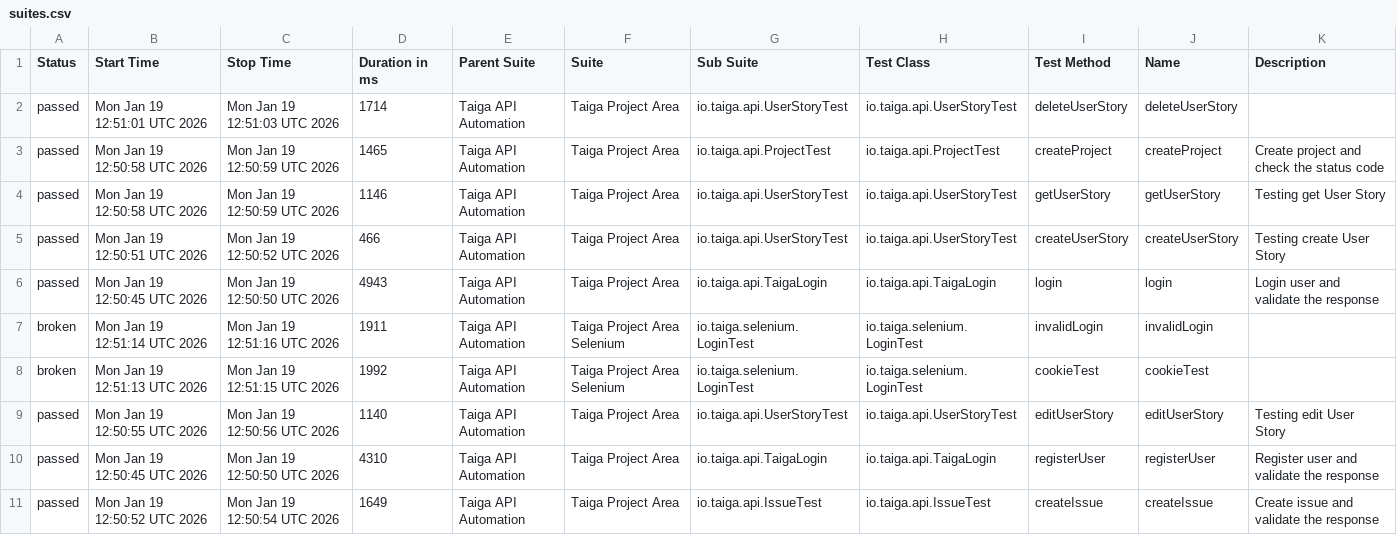
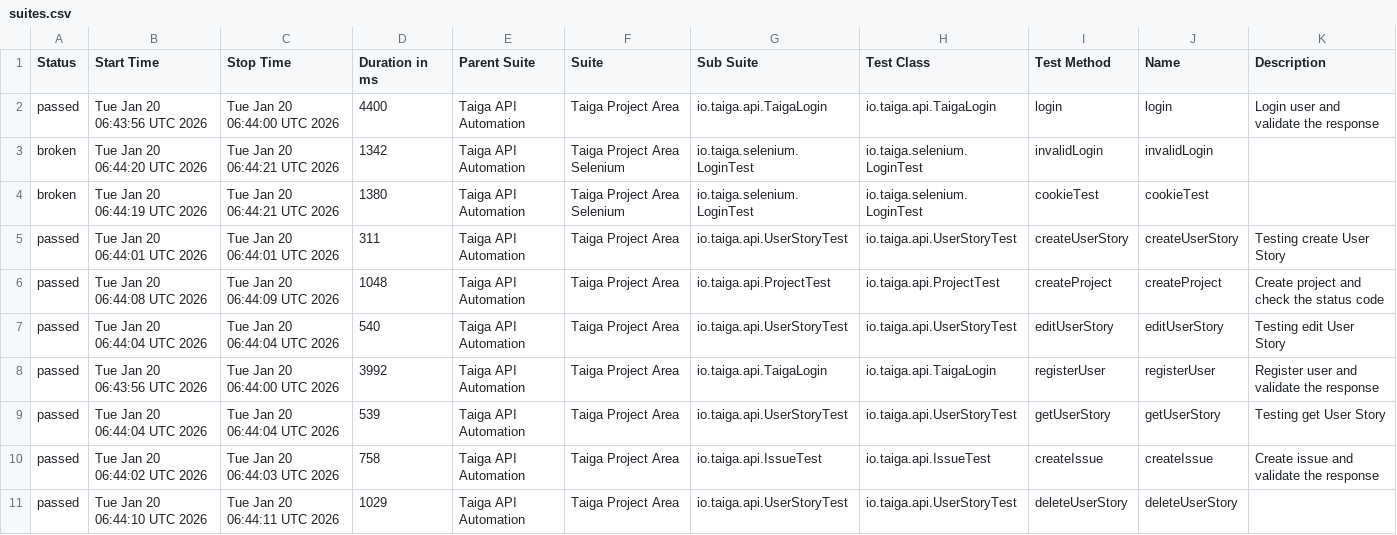
Before and after one commit to sargissargsyan/picsart-academy-taiga-api-automation, a CSV file: data/suites.csv, drawn as a sheet.

```diff
--- a/data/suites.csv
+++ b/data/suites.csv
@@ -1,11 +1,11 @@
 "Status","Start Time","Stop Time","Duration in ms","Parent Suite","Suite","Sub Suite","Test Class","Test Method","Name","Description"
-"passed","Mon Jan 19 12:51:01 UTC 2026","Mon Jan 19 12:51:03 UTC 2026","1714","Taiga API Automation","Taiga Project Area","io.taiga.api.UserStoryTest","io.taiga.api.UserStoryTest","deleteUserStory","deleteUserStory",""
-"passed","Mon Jan 19 12:50:58 UTC 2026","Mon Jan 19 12:50:59 UTC 2026","1465","Taiga API Automation","Taiga Project Area","io.taiga.api.ProjectTest","io.taiga.api.ProjectTest","createProject","createProject","Create project and check the status code"
-"passed","Mon Jan 19 12:50:58 UTC 2026","Mon Jan 19 12:50:59 UTC 2026","1146","Taiga API Automation","Taiga Project Area","io.taiga.api.UserStoryTest","io.taiga.api.UserStoryTest","getUserStory","getUserStory","Testing get User Story"
-"passed","Mon Jan 19 12:50:51 UTC 2026","Mon Jan 19 12:50:52 UTC 2026","466","Taiga API Automation","Taiga Project Area","io.taiga.api.UserStoryTest","io.taiga.api.UserStoryTest","createUserStory","createUserStory","Testing create User Story"
-"passed","Mon Jan 19 12:50:45 UTC 2026","Mon Jan 19 12:50:50 UTC 2026","4943","Taiga API Automation","Taiga Project Area","io.taiga.api.TaigaLogin","io.taiga.api.TaigaLogin","login","login","Login user and validate the response"
-"broken","Mon Jan 19 12:51:14 UTC 2026","Mon Jan 19 12:51:16 UTC 2026","1911","Taiga API Automation","Taiga Project Area Selenium","io.taiga.selenium.LoginTest","io.taiga.selenium.LoginTest","invalidLogin","invalidLogin",""
-"broken","Mon Jan 19 12:51:13 UTC 2026","Mon Jan 19 12:51:15 UTC 2026","1992","Taiga API Automation","Taiga Project Area Selenium","io.taiga.selenium.LoginTest","io.taiga.selenium.LoginTest","cookieTest","cookieTest",""
-"passed","Mon Jan 19 12:50:55 UTC 2026","Mon Jan 19 12:50:56 UTC 2026","1140","Taiga API Automation","Taiga Project Area","io.taiga.api.UserStoryTest","io.taiga.api.UserStoryTest","editUserStory","editUserStory","Testing edit User Story"
-"passed","Mon Jan 19 12:50:45 UTC 2026","Mon Jan 19 12:50:50 UTC 2026","4310","Taiga API Automation","Taiga Project Area","io.taiga.api.TaigaLogin","io.taiga.api.TaigaLogin","registerUser","registerUser","Register user and validate the response"
-"passed","Mon Jan 19 12:50:52 UTC 2026","Mon Jan 19 12:50:54 UTC 2026","1649","Taiga API Automation","Taiga Project Area","io.taiga.api.IssueTest","io.taiga.api.IssueTest","createIssue","createIssue","Create issue and validate the response"
+"passed","Tue Jan 20 06:43:56 UTC 2026","Tue Jan 20 06:44:00 UTC 2026","4400","Taiga API Automation","Taiga Project Area","io.taiga.api.TaigaLogin","io.taiga.api.TaigaLogin","login","login","Login user and validate the response"
+"broken","Tue Jan 20 06:44:20 UTC 2026","Tue Jan 20 06:44:21 UTC 2026","1342","Taiga API Automation","Taiga Project Area Selenium","io.taiga.selenium.LoginTest","io.taiga.selenium.LoginTest","invalidLogin","invalidLogin",""
+"broken","Tue Jan 20 06:44:19 UTC 2026","Tue Jan 20 06:44:21 UTC 2026","1380","Taiga API Automation","Taiga Project Area Selenium","io.taiga.selenium.LoginTest","io.taiga.selenium.LoginTest","cookieTest","cookieTest",""
+"passed","Tue Jan 20 06:44:01 UTC 2026","Tue Jan 20 06:44:01 UTC 2026","311","Taiga API Automation","Taiga Project Area","io.taiga.api.UserStoryTest","io.taiga.api.UserStoryTest","createUserStory","createUserStory","Testing create User Story"
+"passed","Tue Jan 20 06:44:08 UTC 2026","Tue Jan 20 06:44:09 UTC 2026","1048","Taiga API Automation","Taiga Project Area","io.taiga.api.ProjectTest","io.taiga.api.ProjectTest","createProject","createProject","Create project and check the status code"
+"passed","Tue Jan 20 06:44:04 UTC 2026","Tue Jan 20 06:44:04 UTC 2026","540","Taiga API Automation","Taiga Project Area","io.taiga.api.UserStoryTest","io.taiga.api.UserStoryTest","editUserStory","editUserStory","Testing edit User Story"
+"passed","Tue Jan 20 06:43:56 UTC 2026","Tue Jan 20 06:44:00 UTC 2026","3992","Taiga API Automation","Taiga Project Area","io.taiga.api.TaigaLogin","io.taiga.api.TaigaLogin","registerUser","registerUser","Register user and validate the response"
+"passed","Tue Jan 20 06:44:04 UTC 2026","Tue Jan 20 06:44:04 UTC 2026","539","Taiga API Automation","Taiga Project Area","io.taiga.api.UserStoryTest","io.taiga.api.UserStoryTest","getUserStory","getUserStory","Testing get User Story"
+"passed","Tue Jan 20 06:44:02 UTC 2026","Tue Jan 20 06:44:03 UTC 2026","758","Taiga API Automation","Taiga Project Area","io.taiga.api.IssueTest","io.taiga.api.IssueTest","createIssue","createIssue","Create issue and validate the response"
+"passed","Tue Jan 20 06:44:10 UTC 2026","Tue Jan 20 06:44:11 UTC 2026","1029","Taiga API Automation","Taiga Project Area","io.taiga.api.UserStoryTest","io.taiga.api.UserStoryTest","deleteUserStory","deleteUserStory",""
```
Also changed, not shown: 56 other files.
